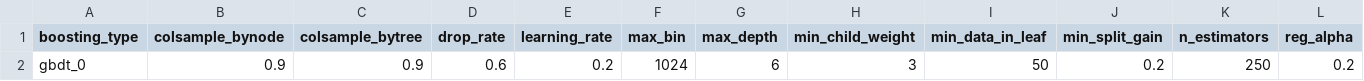
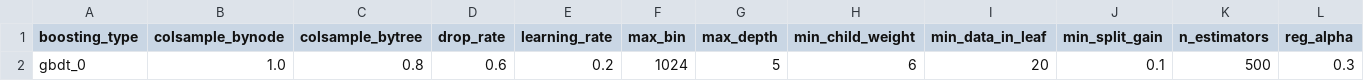
Before and after one commit to paris-saclay-cds/ramp-autods, a CSV file: rampds/new_utils/fixed_lgbm_hps/regressor/lgbm.csv, drawn as a sheet; only a part is shown; removed rows and columns are numbered as before the commit, all else as after; rows hold the shown columns only; the diff names each change by its address in the sheet, - before the commit and + after, or states it on an @@ line.

Commit message:
Update lgbm hps for classification/regression

```diff
--- a/rampds/new_utils/fixed_lgbm_hps/regressor/lgbm.csv
+++ b/rampds/new_utils/fixed_lgbm_hps/regressor/lgbm.csv
-row 2: gbdt_0 | 0.9 | 0.9 | 0.6 | 0.2 | 1024 | 6 | 3 | 50 | 0.2 | 250 | 0.2
+row 2: gbdt_0 | 1.0 | 0.8 | 0.6 | 0.2 | 1024 | 5 | 6 | 20 | 0.1 | 500 | 0.3
```
Also changed, not shown: rampds/new_utils/fixed_lgbm_hps/classifier/lgbm.csv.
